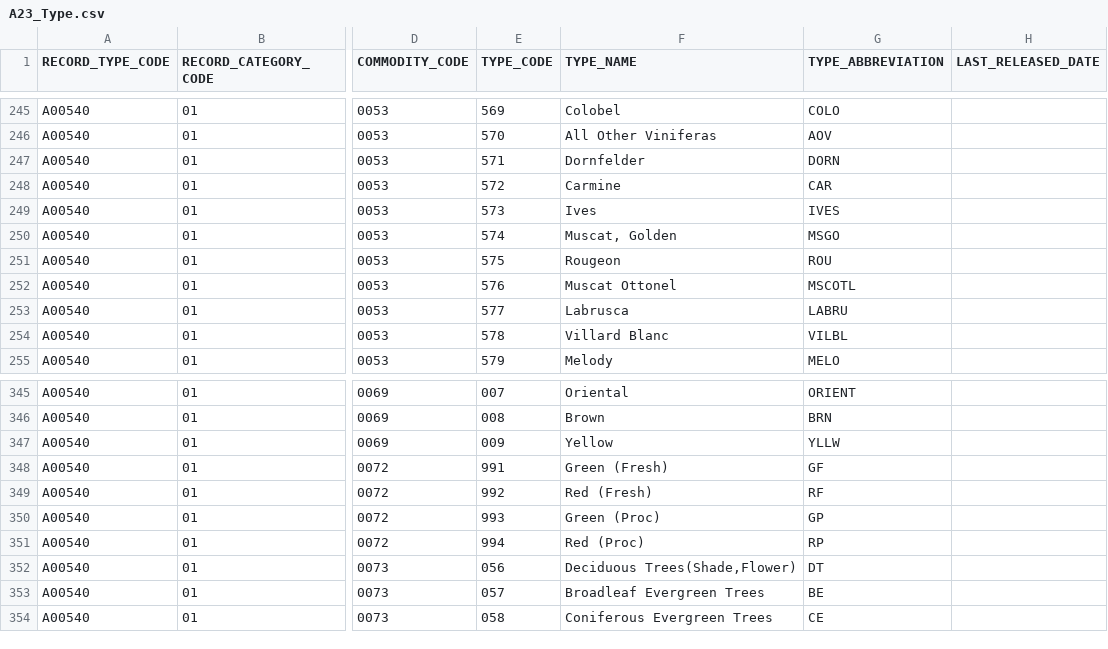
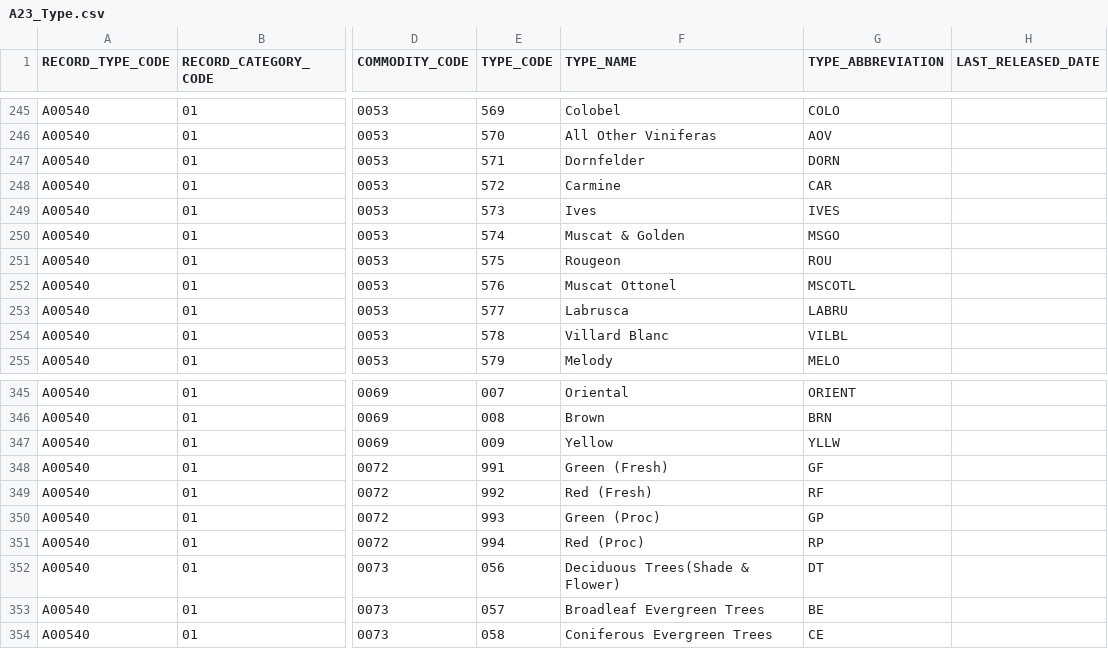
Before and after one commit to wyatt-cuypers/project-implementation, a CSV file: NAUCountryA/Resources/A23_Type.csv, drawn as a sheet; only a part is shown, gaps mark what is left out; the diff names each change by its address in the sheet, - before the commit and + after, or states it on an @@ line.

```diff
--- a/NAUCountryA/Resources/A23_Type.csv
+++ b/NAUCountryA/Resources/A23_Type.csv
-F250 (TYPE_NAME): Muscat, Golden
+F250 (TYPE_NAME): Muscat & Golden
-F352 (TYPE_NAME): Deciduous Trees(Shade,Flower)
+F352 (TYPE_NAME): Deciduous Trees(Shade & Flower)
```
Also changed, not shown: 15 other files.
